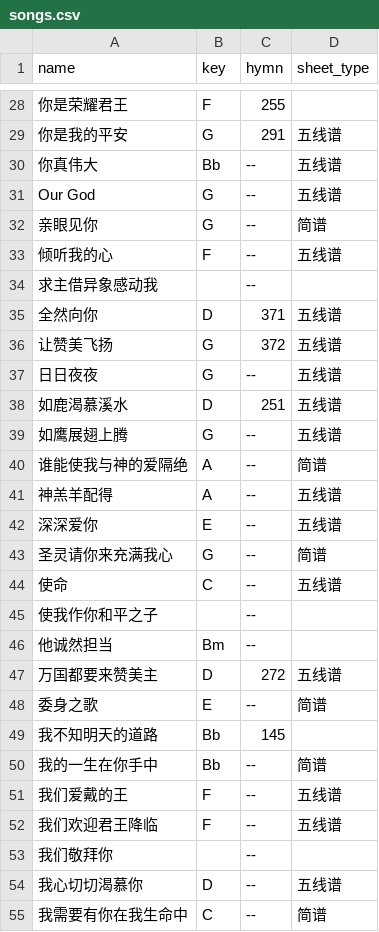
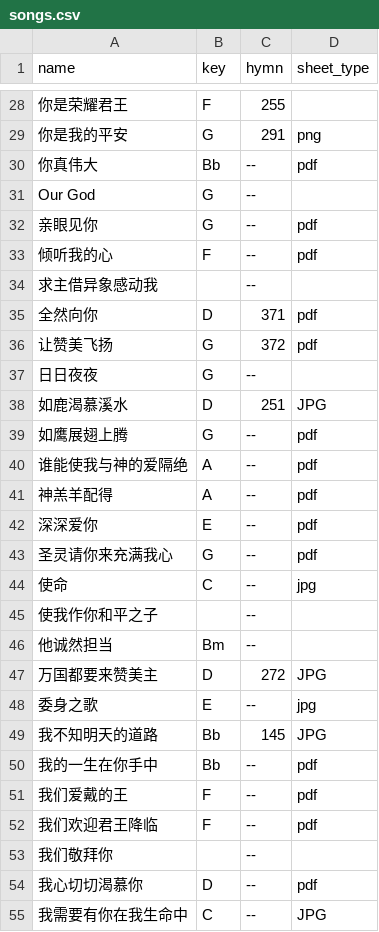
Before and after one commit to kipyin/lego-songbook, a CSV file: _data/songs.csv, drawn as a sheet; only a part is shown, gaps mark what is left out; the diff covers the shown part only; the diff names each change by its address in the sheet, - before the commit and + after, or states it on an @@ line.

Commit message:
Update the sheets (PDFs are finally working!!!)

```diff
--- a/_data/songs.csv
+++ b/_data/songs.csv
-D29 (sheet_type): 五线谱
+D29 (sheet_type): png
-D30 (sheet_type): 五线谱
+D30 (sheet_type): pdf
-D31 (sheet_type): 五线谱
+D31 (sheet_type): (empty)
-D32 (sheet_type): 简谱
+D32 (sheet_type): pdf
-D33 (sheet_type): 五线谱
+D33 (sheet_type): pdf
-D35:D36 (sheet_type): 五线谱
+D35:D36 (sheet_type): pdf
-D37 (sheet_type): 五线谱
+D37 (sheet_type): (empty)
-D38 (sheet_type): 五线谱
+D38 (sheet_type): JPG
-D39 (sheet_type): 五线谱
+D39 (sheet_type): pdf
-D40 (sheet_type): 简谱
+D40 (sheet_type): pdf
-D41:D42 (sheet_type): 五线谱
+D41:D42 (sheet_type): pdf
-D43 (sheet_type): 简谱
+D43 (sheet_type): pdf
-D44 (sheet_type): 五线谱
+D44 (sheet_type): jpg
-D47 (sheet_type): 五线谱
+D47 (sheet_type): JPG
-D48 (sheet_type): 简谱
+D48 (sheet_type): jpg
-D49 (sheet_type): (empty)
+D49 (sheet_type): JPG
-D50 (sheet_type): 简谱
+D50 (sheet_type): pdf
-D51:D52 (sheet_type): 五线谱
+D51:D52 (sheet_type): pdf
-D54 (sheet_type): 五线谱
+D54 (sheet_type): pdf
-D55 (sheet_type): 简谱
+D55 (sheet_type): JPG
```
Also changed, not shown: 43 edited cells elsewhere in this file, _data/songs_by_key.csv, 4 other files.
